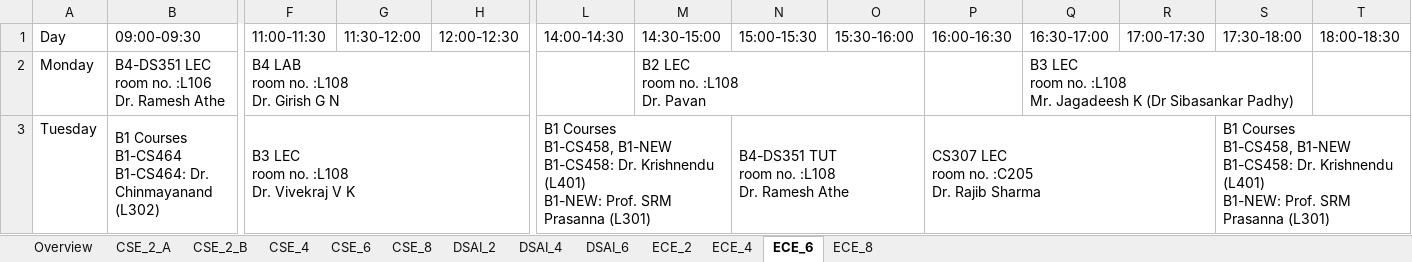
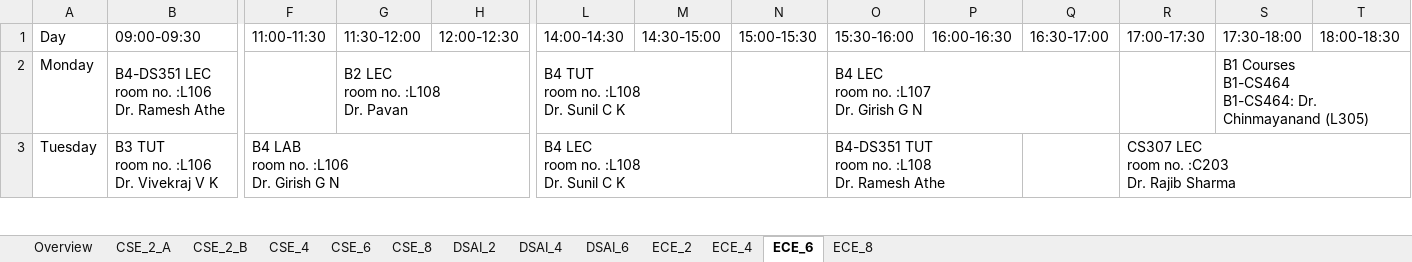
Before and after one commit to Bhagya-vishwakarma-29/TimeTable, an Excel workbook: timetable_all_departments.xlsx, sheet ECE_6, drawn as a sheet; only a part is shown, gaps mark what is left out; values as stored, in another font and other column widths than the file's, no cell formats; removed rows and columns are numbered as before the commit, all else as after; ↵ is a line break in a cell; the diff covers the shown part only; the diff names each change by its address in the sheet, - before the commit and + after, or states it on an @@ line.

```diff
--- a/timetable_all_departments.xlsx (sheet ECE_6)
+++ b/timetable_all_departments.xlsx (sheet ECE_6)
-F2 (11:00-11:30): B4 LAB ↵ room no. :L108 ↵ Dr. Girish G N
+F2 (11:00-11:30): (empty)
-F2:I2 merged
-G2 (11:30-12:00): (empty)
+G2 (11:30-12:00): B2 LEC ↵ room no. :L108 ↵ Dr. Pavan
+G2:I2 merged
-L2 (14:00-14:30): (empty)
+L2 (14:00-14:30): B4 TUT ↵ room no. :L108 ↵ Dr. Sunil C K
+L2:M2 merged
-M2 (14:30-15:00): B2 LEC ↵ room no. :L108 ↵ Dr. Pavan
+M2 (14:30-15:00): (empty)
-M2:O2 merged
-O2 (15:30-16:00): (empty)
+O2 (15:30-16:00): B4 LEC ↵ room no. :L107 ↵ Dr. Girish G N
+O2:Q2 merged
-Q2 (16:30-17:00): B3 LEC ↵ room no. :L108 ↵ Mr. Jagadeesh K (Dr Sibasankar Padhy)
+Q2 (16:30-17:00): (empty)
-Q2:S2 merged
-S2 (17:30-18:00): (empty)
+S2 (17:30-18:00): B1 Courses ↵ B1-CS464 ↵ B1-CS464: Dr. Chinmayanand (L305)
+S2:T2 merged
-B3 (09:00-09:30): B1 Courses ↵ B1-CS464 ↵ B1-CS464: Dr. Chinmayanand (L302)
+B3 (09:00-09:30): B3 TUT ↵ room no. :L106 ↵ Dr. Vivekraj V K
-B3:D3 merged
+B3:C3 merged
-F3 (11:00-11:30): B3 LEC ↵ room no. :L108 ↵ Dr. Vivekraj V K
+F3 (11:00-11:30): B4 LAB ↵ room no. :L106 ↵ Dr. Girish G N
-F3:H3 merged
+F3:I3 merged
-L3 (14:00-14:30): B1 Courses ↵ B1-CS458, B1-NEW ↵ B1-CS458: Dr. Krishnendu (L401) ↵ B1-NEW: Prof. SRM Prasanna (L301)
+L3 (14:00-14:30): B4 LEC ↵ room no. :L108 ↵ Dr. Sunil C K
-L3:M3 merged
+L3:N3 merged
-N3 (15:00-15:30): B4-DS351 TUT ↵ room no. :L108 ↵ Dr. Ramesh Athe
+N3 (15:00-15:30): (empty)
-N3:O3 merged
-O3 (15:30-16:00): (empty)
+O3 (15:30-16:00): B4-DS351 TUT ↵ room no. :L108 ↵ Dr. Ramesh Athe
+O3:P3 merged
-P3 (16:00-16:30): CS307 LEC ↵ room no. :C205 ↵ Dr. Rajib Sharma
+P3 (16:00-16:30): (empty)
-P3:R3 merged
-R3 (17:00-17:30): (empty)
+R3 (17:00-17:30): CS307 LEC ↵ room no. :C203 ↵ Dr. Rajib Sharma
+R3:T3 merged
-S3 (17:30-18:00): B1 Courses ↵ B1-CS458, B1-NEW ↵ B1-CS458: Dr. Krishnendu (L401) ↵ B1-NEW: Prof. SRM Prasanna (L301)
+S3 (17:30-18:00): (empty)
-S3:T3 merged
```
Also changed, not shown: 6 added rows, 5 removed rows, 26 edited cells and merged cells elsewhere in this sheet, sheet CSE_6, sheet DSAI_6, sheet ECE_2, sheet CSE_2_B, sheet DSAI_2, sheet ECE_4, 4 more sheets, cell formats, unscheduled_courses.xlsx, 8 other files.
